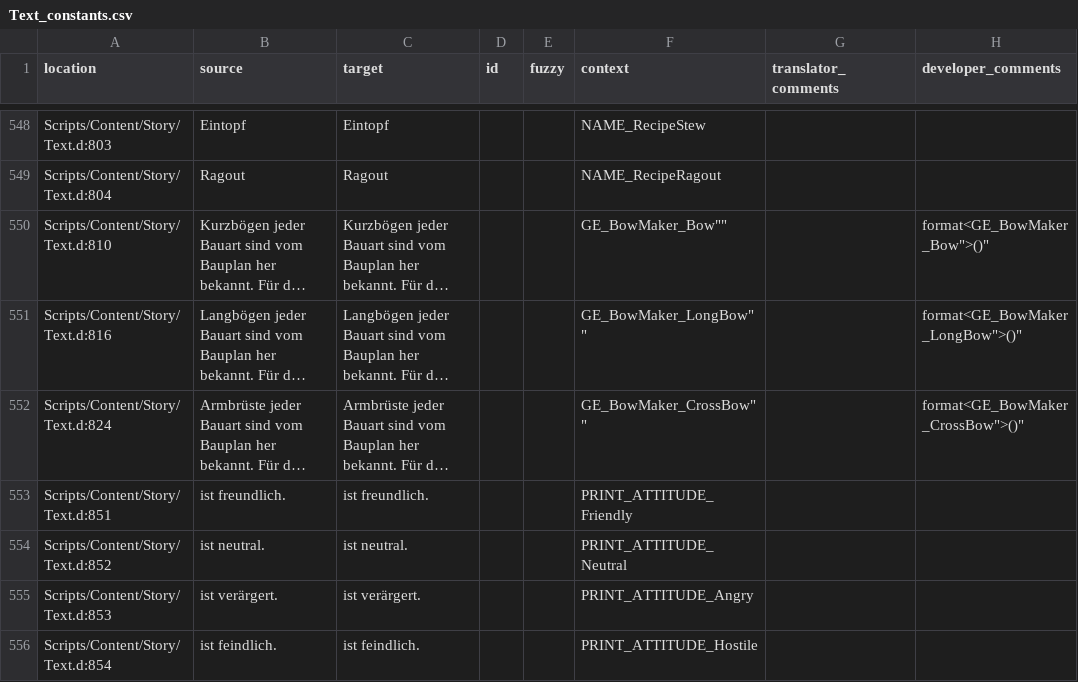
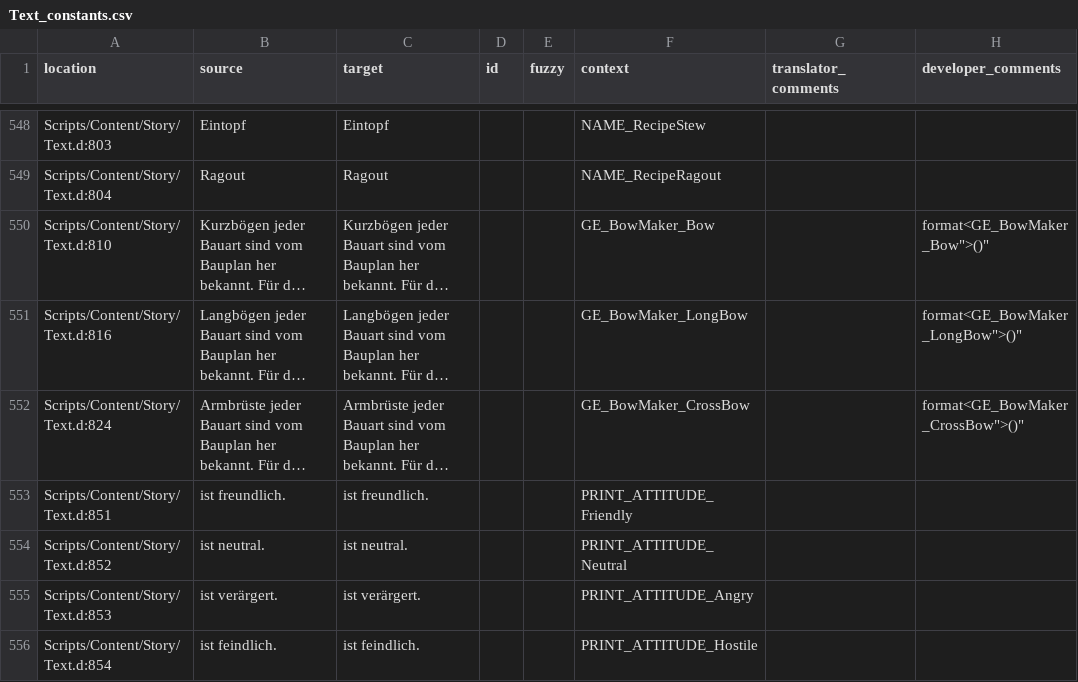
Before and after one commit to auronen/Gothic-Sequel-localization, a CSV file: .translations/de/Text_constants.csv, drawn as a sheet; only a part is shown, gaps mark what is left out; long unchanged cells end in …; the diff names each change by its address in the sheet, - before the commit and + after, or states it on an @@ line.

Commit message:
fix doubled quotes in translation files

```diff
--- a/.translations/de/Text_constants.csv
+++ b/.translations/de/Text_constants.csv
-F550 (context): GE_BowMaker_Bow""
+F550 (context): GE_BowMaker_Bow
-F551 (context): GE_BowMaker_LongBow""
+F551 (context): GE_BowMaker_LongBow
-F552 (context): GE_BowMaker_CrossBow""
+F552 (context): GE_BowMaker_CrossBow
```
